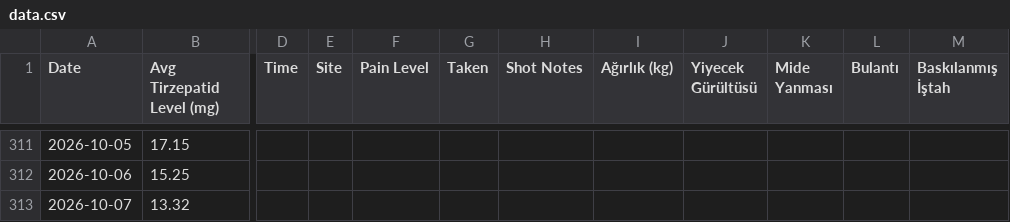
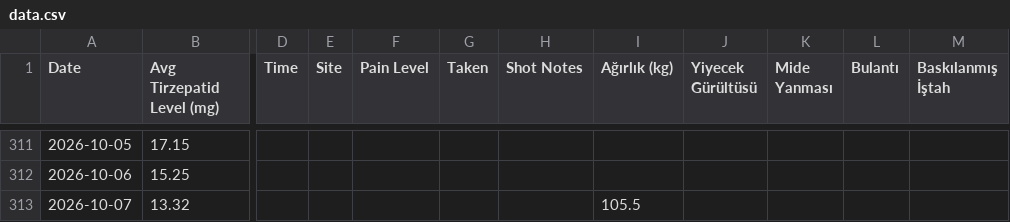
Before and after one commit to koyuncuem/ShotTracker, a CSV file: data.csv, drawn as a sheet; only a part is shown, gaps mark what is left out; the diff names each change by its address in the sheet, - before the commit and + after, or states it on an @@ line.

Commit message:
Update data.csv from ShotTrack app

```diff
--- a/data.csv
+++ b/data.csv
-I313 (Ağırlık (kg)): (empty)
+I313 (Ağırlık (kg)): 105.5
```
